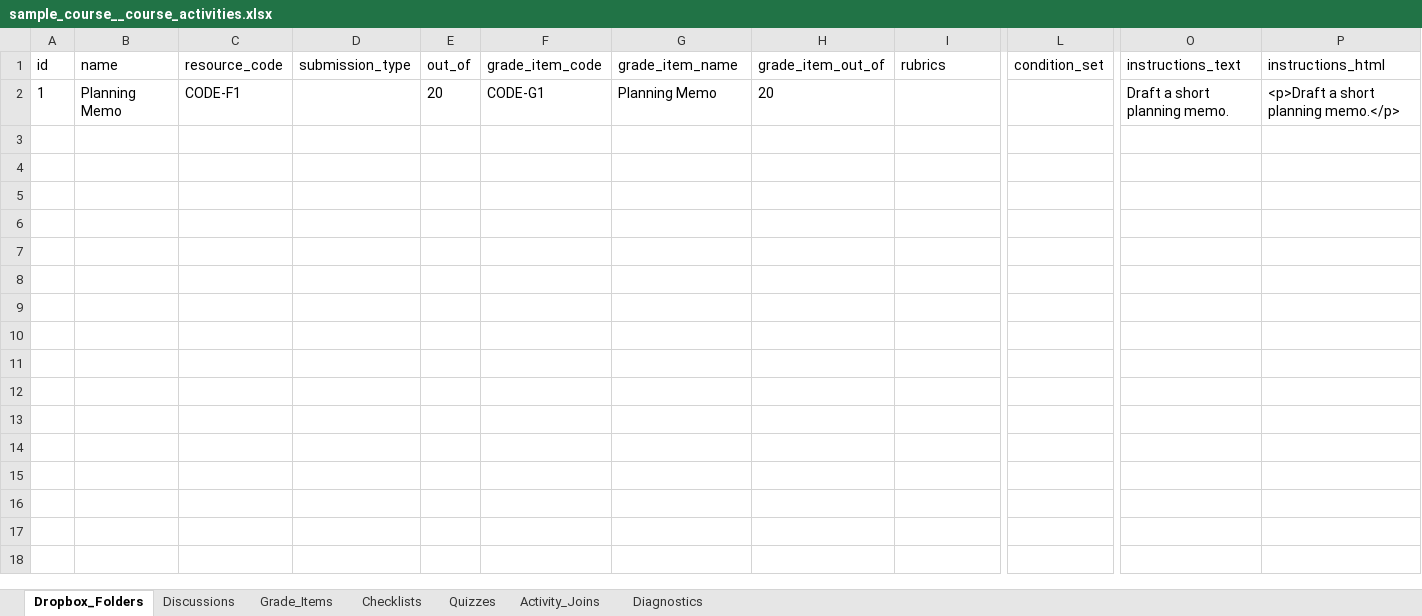
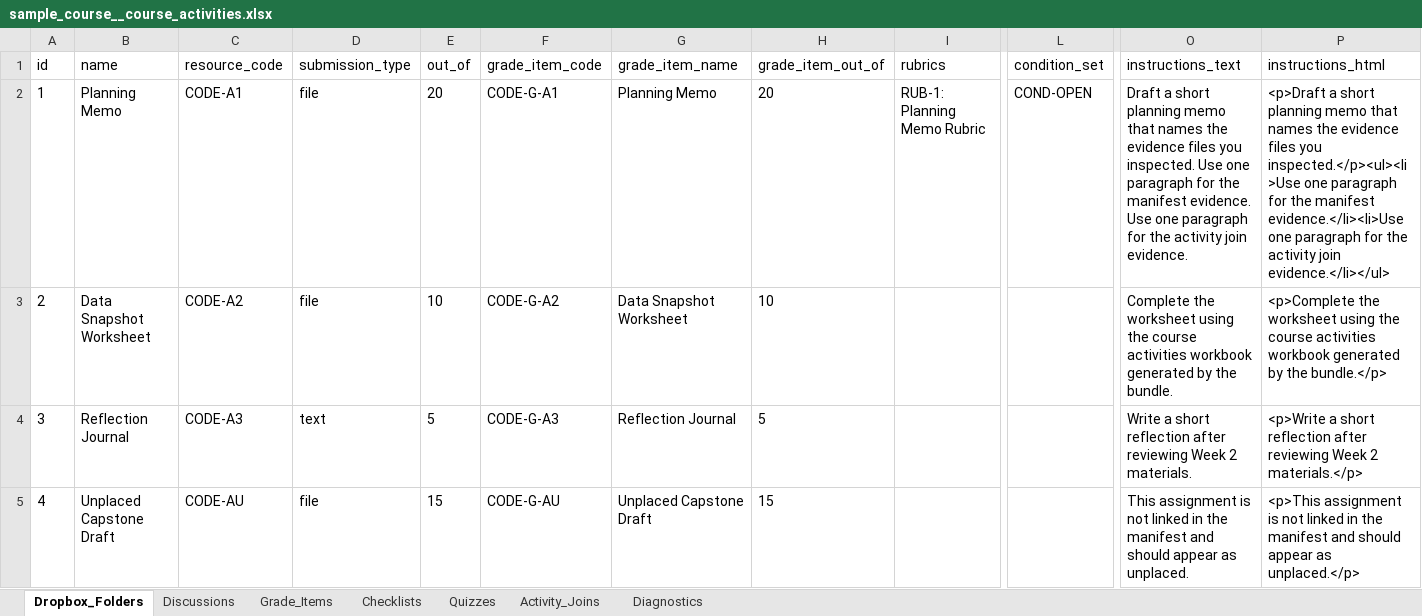
Before and after one commit to timebeing92/brightspace-blueprint-bundle, an Excel workbook: examples/sample_course__blueprint_bundle/sample_course__course_activities.xlsx, sheet Dropbox_Folders, drawn as a sheet; only a part is shown, gaps mark what is left out; values as stored, in another font and other column widths than the file's, no borders; rows hold the shown columns only; the diff names each change by its address in the sheet, - before the commit and + after, or states it on an @@ line.

Commit message:
chore: prepare blueprint bundle for public release

```diff
--- a/examples/sample_course__blueprint_bundle/sample_course__course_activities.xlsx (sheet Dropbox_Folders)
+++ b/examples/sample_course__blueprint_bundle/sample_course__course_activities.xlsx (sheet Dropbox_Folders)
-C2 (resource_code): CODE-F1
+C2 (resource_code): CODE-A1
-D2 (submission_type): (empty)
+D2 (submission_type): file
-F2 (grade_item_code): CODE-G1
+F2 (grade_item_code): CODE-G-A1
-I2 (rubrics): (empty)
+I2 (rubrics): RUB-1: Planning Memo Rubric
-L2 (condition_set): (empty)
+L2 (condition_set): COND-OPEN
-O2 (instructions_text): …short planning memo.
+O2 (instructions_text): …short planning memo that names the evidence files you inspected. Use one paragraph for the manifest evidence. Use one paragraph for the activity join evidence.
-P2 (instructions_html): …short planning memo.</p>
+P2 (instructions_html): …short planning memo that names the evidence files you inspected.</p><ul><li>Use one paragraph for the manifest evidence.</li><li>Use one paragraph for the activity join evidence.</li></ul>
+row 3: 2 | Data Snapshot Worksheet | CODE-A2 | file | 10 | CODE-G-A2 | Data Snapshot Worksheet | 10 |  |  | Complete the worksheet using the course activities workbook generated by the bundle. | <p>Complete the worksheet using the course activities workbook generated by the bundle.</p>
+row 4: 3 | Reflection Journal | CODE-A3 | text | 5 | CODE-G-A3 | Reflection Journal | 5 |  |  | Write a short reflection after reviewing Week 2 materials. | <p>Write a short reflection after reviewing Week 2 materials.</p>
+row 5: 4 | Unplaced Capstone Draft | CODE-AU | file | 15 | CODE-G-AU | Unplaced Capstone Draft | 15 |  |  | This assignment is not linked in the manifest and should appear as unplaced. | <p>This assignment is not linked in the manifest and should appear as unplaced.</p>
```
Also changed, not shown: sheet Activity_Joins, sheet Grade_Items, sheet Discussions, sheet Quizzes, sheet Checklists, 28 other files.
